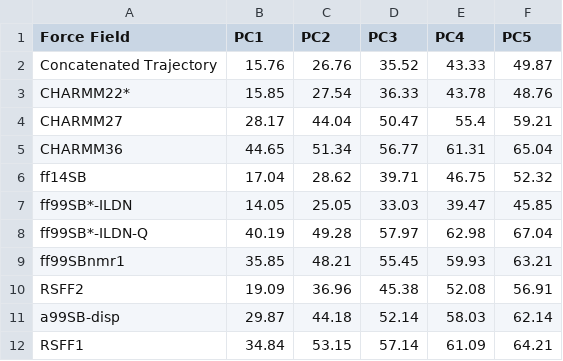
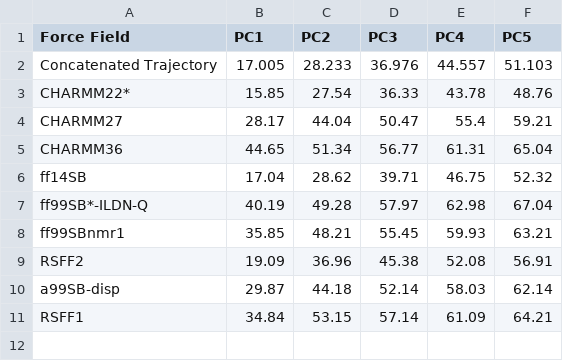
Before and after one commit to ELELAB/lc3b_cancer_paper, a CSV file: simulations_analysis/free/1v49_1-120/replicate1/concatenated/pca/PC_percentages_cum.csv, drawn as a sheet.

```diff
--- a/simulations_analysis/free/1v49_1-120/replicate1/concatenated/pca/PC_percentages_cum.csv
+++ b/simulations_analysis/free/1v49_1-120/replicate1/concatenated/pca/PC_percentages_cum.csv
@@ -1,3 +1,3 @@
 Force Field;PC1;PC2;PC3;PC4;PC5
-Concatenated Trajectory;15.76;26.76;35.52;43.33;49.87
+Concatenated Trajectory;17.005;28.233;36.976;44.557;51.103
 CHARMM22*;15.85;27.54;36.33;43.78;48.76
@@ -6,3 +6,2 @@ CHARMM36;44.65;51.34;56.77;61.31;65.04
 ff14SB;17.04;28.62;39.71;46.75;52.32
-ff99SB*-ILDN;14.05;25.05;33.03;39.47;45.85
 ff99SB*-ILDN-Q;40.19;49.28;57.97;62.98;67.04
```
Also changed, not shown: 33 other files.
